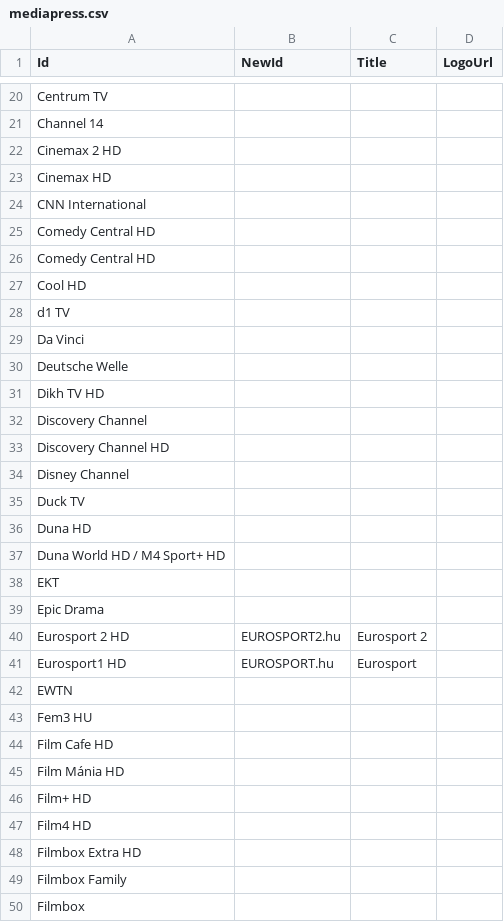
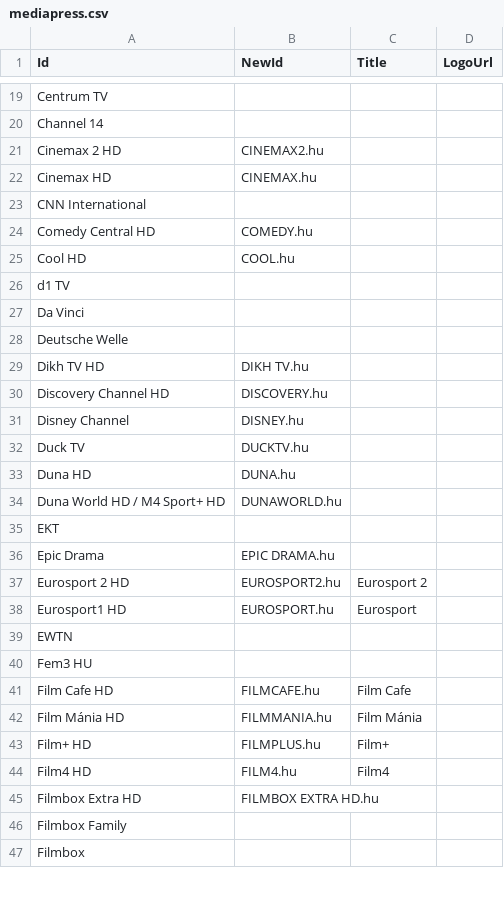
Before and after one commit to dobrosi/xmltv, a CSV file: mapper/mediapress.csv, drawn as a sheet; only a part is shown, gaps mark what is left out; the diff covers the shown part only.

```diff
--- a/mapper/mediapress.csv
+++ b/mapper/mediapress.csv
@@ -21,8 +20,7 @@ Centrum TV,,,
 Channel 14,,,
-Cinemax 2 HD,,,
-Cinemax HD,,,
+Cinemax 2 HD,CINEMAX2.hu,,
+Cinemax HD,CINEMAX.hu,,
 CNN International,,,
-Comedy Central HD,,,
-Comedy Central HD,,,
-Cool HD,,,
+Comedy Central HD,COMEDY.hu,,
+Cool HD,COOL.hu,,
 d1 TV,,,
@@ -30,11 +28,10 @@ Da Vinci,,,
 Deutsche Welle,,,
-Dikh TV HD,,,
-Discovery Channel,,,
-Discovery Channel HD,,,
-Disney Channel,,,
-Duck TV,,,
-Duna HD,,,
-Duna World HD / M4 Sport+ HD,,,
+Dikh TV HD,DIKH TV.hu,,
+Discovery Channel HD,DISCOVERY.hu,,
+Disney Channel,DISNEY.hu,,
+Duck TV,DUCKTV.hu,,
+Duna HD,DUNA.hu,,
+Duna World HD / M4 Sport+ HD,DUNAWORLD.hu,,
 EKT,,,
-Epic Drama,,,
+Epic Drama,EPIC DRAMA.hu,,
 Eurosport 2 HD,EUROSPORT2.hu,Eurosport 2,
@@ -43,7 +40,7 @@ EWTN,,,
 Fem3 HU,,,
-Film Cafe HD,,,
-Film Mánia HD,,,
-Film+ HD,,,
-Film4 HD,,,
-Filmbox Extra HD,,,
+Film Cafe HD,FILMCAFE.hu,Film Cafe,
+Film Mánia HD,FILMMANIA.hu,Film Mánia,
+Film+ HD,FILMPLUS.hu,Film+,
+Film4 HD,FILM4.hu,Film4,
+Filmbox Extra HD,FILMBOX EXTRA HD.hu,,
 Filmbox Family,,,
```
Also changed, not shown: 2 removed rows and 18 edited cells elsewhere in this file, 6 other files.
